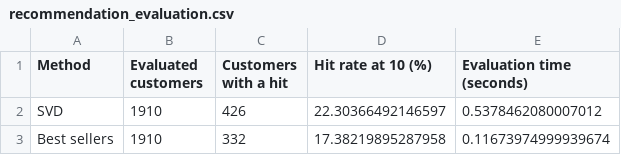
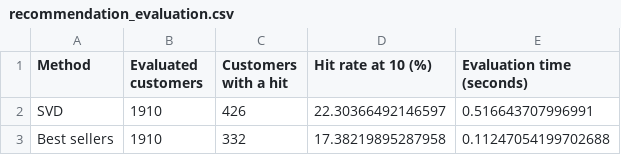
Before and after one commit to x1prathm/DS5020-MiniProject, a CSV file: reports/recommendation_evaluation.csv, drawn as a sheet.

```diff
--- a/reports/recommendation_evaluation.csv
+++ b/reports/recommendation_evaluation.csv
@@ -1,3 +1,3 @@
 Method,Evaluated customers,Customers with a hit,Hit rate at 10 (%),Evaluation time (seconds)
-SVD,1910,426,22.30366492146597,0.5378462080007012
-Best sellers,1910,332,17.38219895287958,0.11673974999939674
+SVD,1910,426,22.30366492146597,0.516643707996991
+Best sellers,1910,332,17.38219895287958,0.11247054199702688
```
Also changed, not shown: reports/pca_svd_comparison.csv, reports/svd_results.csv, 3 other files.
